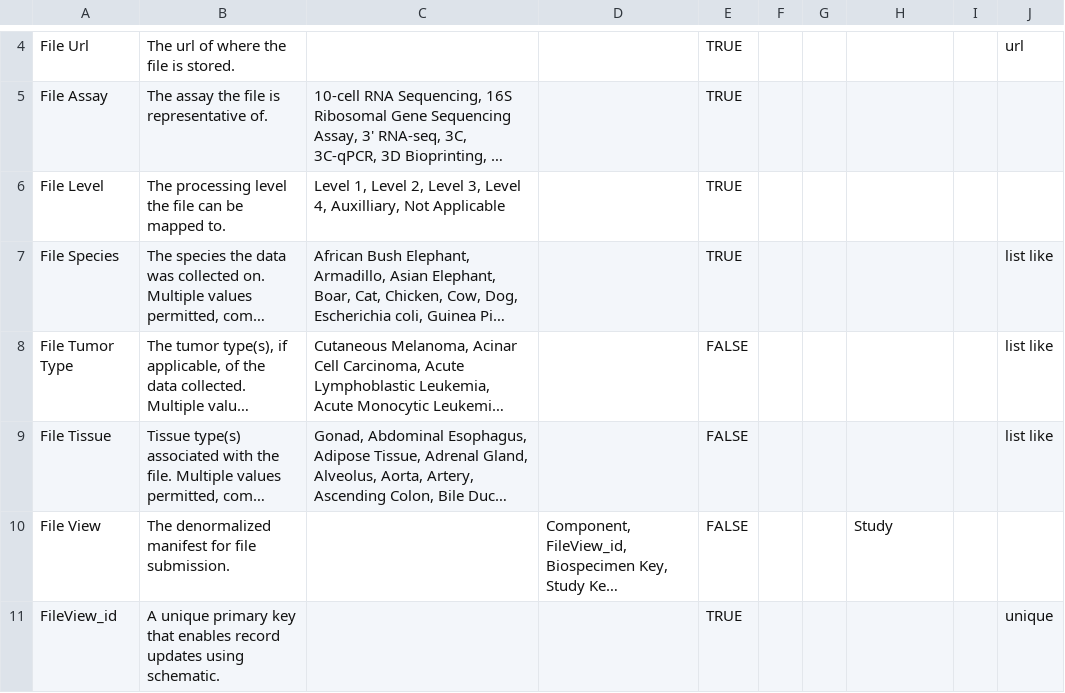
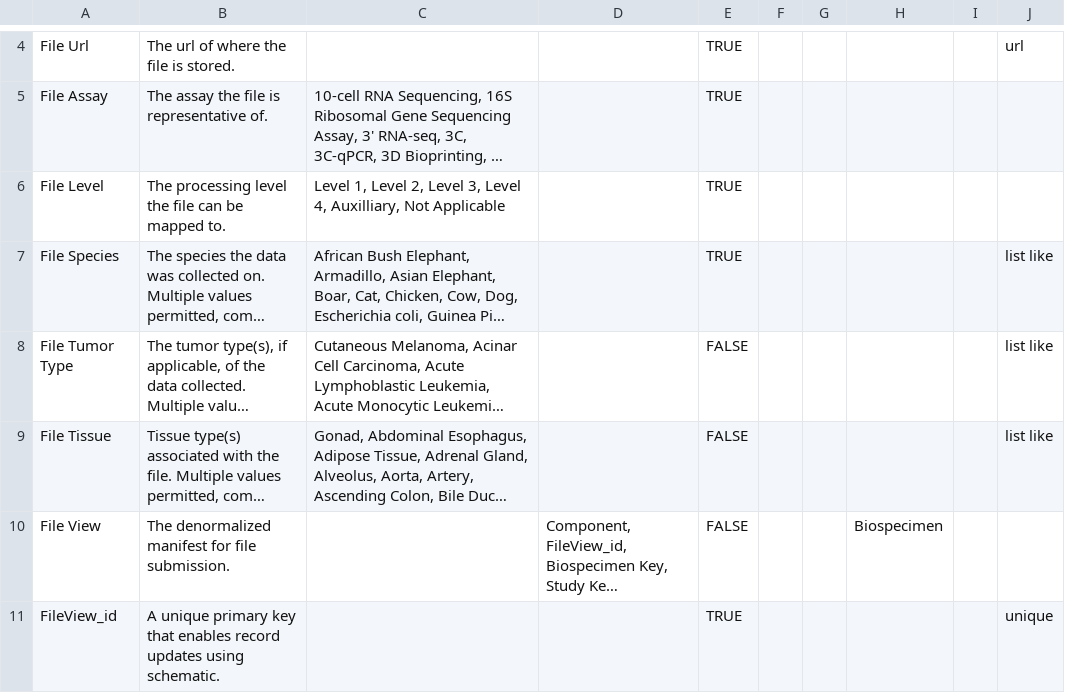
Before and after one commit to mc2-center/data-models, a CSV file: modules/file/annotationProperty.csv, drawn as a sheet; only a part is shown, gaps mark what is left out; long unchanged cells end in …; the diff names each change by its address in the sheet, - before the commit and + after, or states it on an @@ line.

```diff
--- a/modules/file/annotationProperty.csv
+++ b/modules/file/annotationProperty.csv
-H10: Study
+H10: Biospecimen
```
Also changed, not shown: modules/biospecimen/annotationProperty.csv, modules/dataset/annotationProperty.csv, 7 other files.
